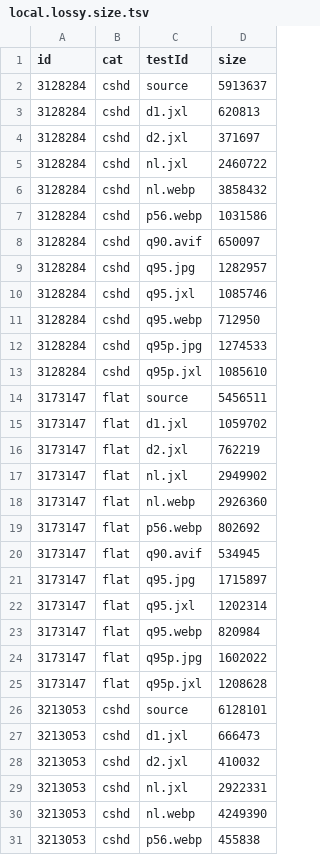
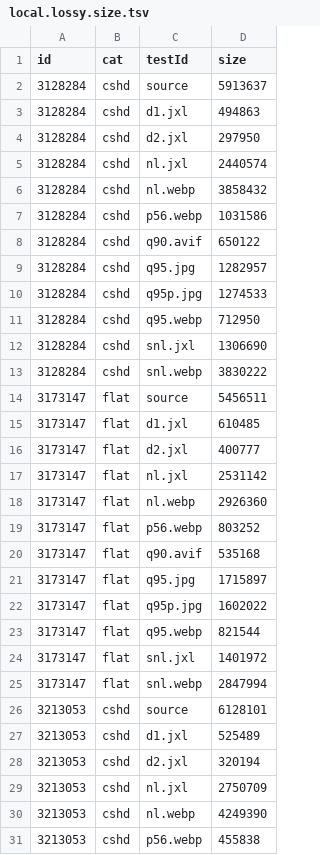
Before and after one commit to PoneyClairDeLune/derpi-image-corpus, a TSV file: data/local.lossy.size.tsv, drawn as a sheet; only a part is shown; the diff covers the shown part only.

```diff
--- a/data/local.lossy.size.tsv
+++ b/data/local.lossy.size.tsv
@@ -2,29 +2,29 @@ id	cat	testId	size
 3128284	cshd	source	5913637
-3128284	cshd	d1.jxl	620813
-3128284	cshd	d2.jxl	371697
-3128284	cshd	nl.jxl	2460722
+3128284	cshd	d1.jxl	494863
+3128284	cshd	d2.jxl	297950
+3128284	cshd	nl.jxl	2440574
 3128284	cshd	nl.webp	3858432
 3128284	cshd	p56.webp	1031586
-3128284	cshd	q90.avif	650097
+3128284	cshd	q90.avif	650122
 3128284	cshd	q95.jpg	1282957
-3128284	cshd	q95.jxl	1085746
+3128284	cshd	q95p.jpg	1274533
 3128284	cshd	q95.webp	712950
-3128284	cshd	q95p.jpg	1274533
-3128284	cshd	q95p.jxl	1085610
+3128284	cshd	snl.jxl	1306690
+3128284	cshd	snl.webp	3830222
 3173147	flat	source	5456511
-3173147	flat	d1.jxl	1059702
-3173147	flat	d2.jxl	762219
-3173147	flat	nl.jxl	2949902
+3173147	flat	d1.jxl	610485
+3173147	flat	d2.jxl	400777
+3173147	flat	nl.jxl	2531142
 3173147	flat	nl.webp	2926360
-3173147	flat	p56.webp	802692
-3173147	flat	q90.avif	534945
+3173147	flat	p56.webp	803252
+3173147	flat	q90.avif	535168
 3173147	flat	q95.jpg	1715897
-3173147	flat	q95.jxl	1202314
-3173147	flat	q95.webp	820984
 3173147	flat	q95p.jpg	1602022
-3173147	flat	q95p.jxl	1208628
+3173147	flat	q95.webp	821544
+3173147	flat	snl.jxl	1401972
+3173147	flat	snl.webp	2847994
 3213053	cshd	source	6128101
-3213053	cshd	d1.jxl	666473
-3213053	cshd	d2.jxl	410032
-3213053	cshd	nl.jxl	2922331
+3213053	cshd	d1.jxl	525489
+3213053	cshd	d2.jxl	320194
+3213053	cshd	nl.jxl	2750709
 3213053	cshd	nl.webp	4249390
```
Also changed, not shown: 17 edited cells elsewhere in this file, data/local.lossy.ssim.tsv, data/tiny.lossy.size.tsv, 2 other files.
